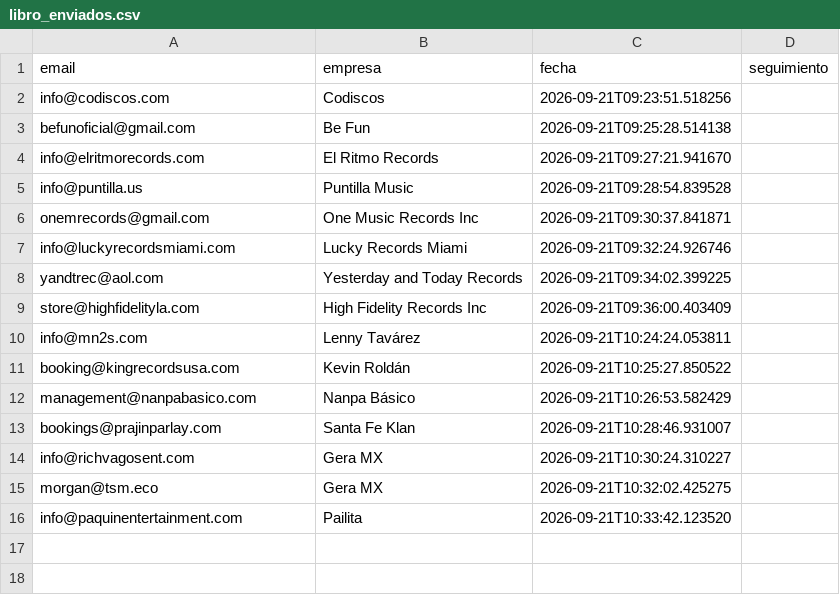
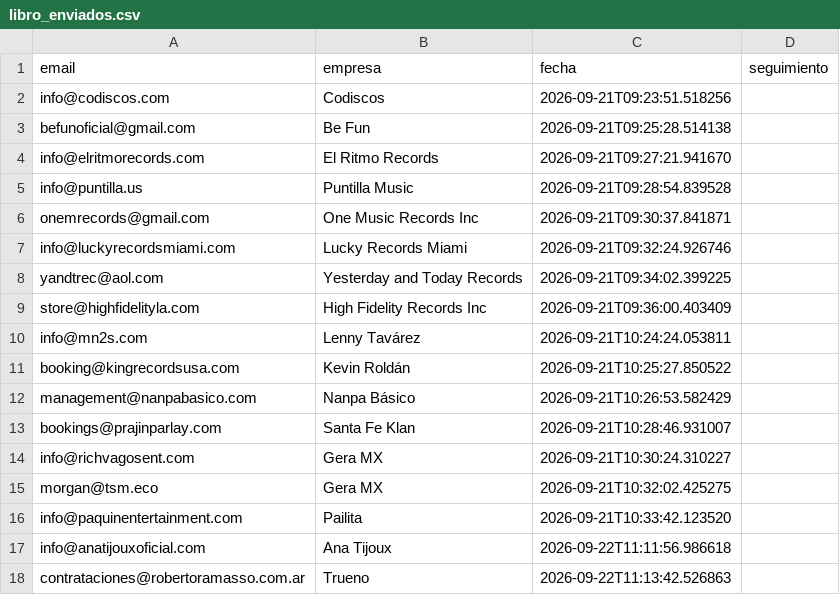
Before and after one commit to joseg09dg-888/IMSYSTEM, a CSV file: data/libro_enviados.csv, drawn as a sheet; the diff names each change by its address in the sheet, - before the commit and + after, or states it on an @@ line.

```diff
--- a/data/libro_enviados.csv
+++ b/data/libro_enviados.csv
+row 17: info@anatijouxoficial.com | Ana Tijoux | 2026-09-22T11:11:56.986618
+row 18: contrataciones@robertoramasso.com.ar | Trueno | 2026-09-22T11:13:42.526863
```
Also changed, not shown: 1 other file.
